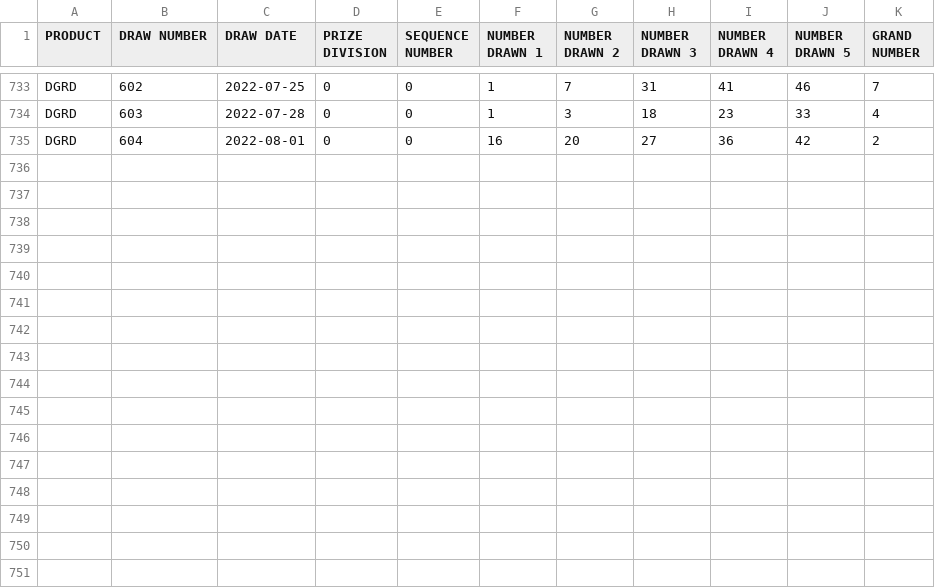
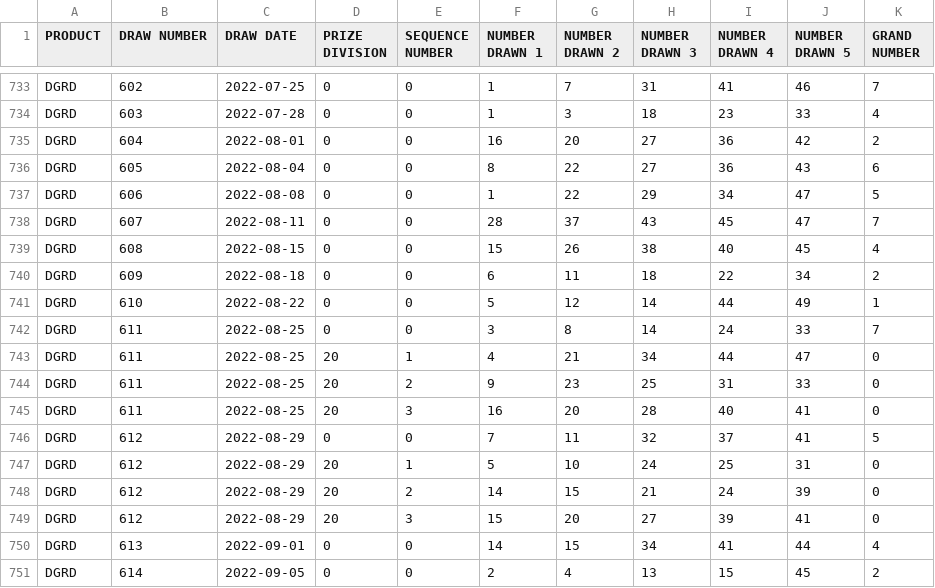
Before and after one commit to tomredf/lotto-checker, a CSV file: public/static/DailyGrand.csv, drawn as a sheet; only a part is shown, gaps mark what is left out.

```diff
--- a/public/static/DailyGrand.csv
+++ b/public/static/DailyGrand.csv
@@ -735 +735,17 @@
 "DGRD",604,"2022-08-01",0,0,16,20,27,36,42,2
+"DGRD",605,"2022-08-04",0,0,8,22,27,36,43,6
+"DGRD",606,"2022-08-08",0,0,1,22,29,34,47,5
+"DGRD",607,"2022-08-11",0,0,28,37,43,45,47,7
+"DGRD",608,"2022-08-15",0,0,15,26,38,40,45,4
+"DGRD",609,"2022-08-18",0,0,6,11,18,22,34,2
+"DGRD",610,"2022-08-22",0,0,5,12,14,44,49,1
+"DGRD",611,"2022-08-25",0,0,3,8,14,24,33,7
+"DGRD",611,"2022-08-25",20,1,4,21,34,44,47,0
+"DGRD",611,"2022-08-25",20,2,9,23,25,31,33,0
+"DGRD",611,"2022-08-25",20,3,16,20,28,40,41,0
+"DGRD",612,"2022-08-29",0,0,7,11,32,37,41,5
+"DGRD",612,"2022-08-29",20,1,5,10,24,25,31,0
+"DGRD",612,"2022-08-29",20,2,14,15,21,24,39,0
+"DGRD",612,"2022-08-29",20,3,15,20,27,39,41,0
+"DGRD",613,"2022-09-01",0,0,14,15,34,41,44,4
+"DGRD",614,"2022-09-05",0,0,2,4,13,15,45,2
```
Also changed, not shown: public/static/649.csv, public/static/BC49.csv, 1 other file.
